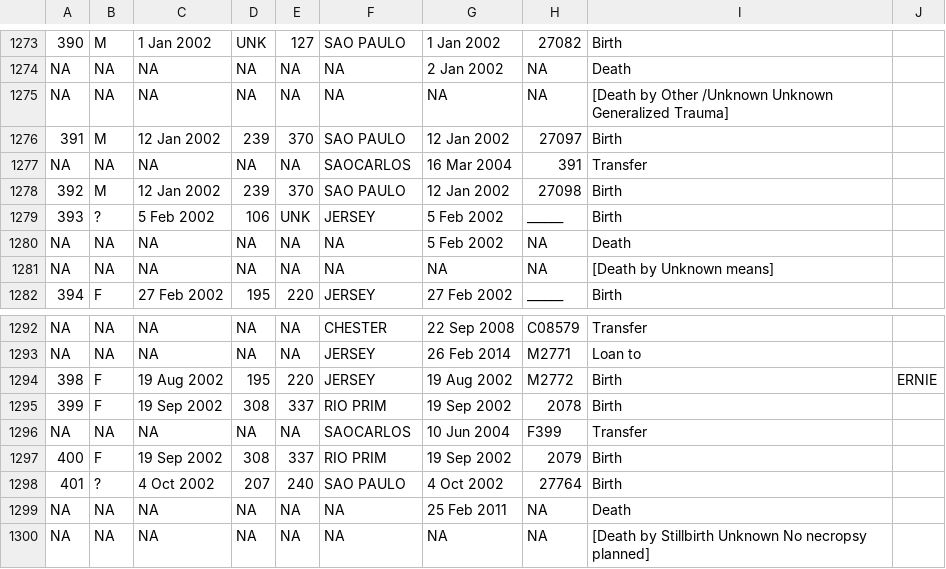
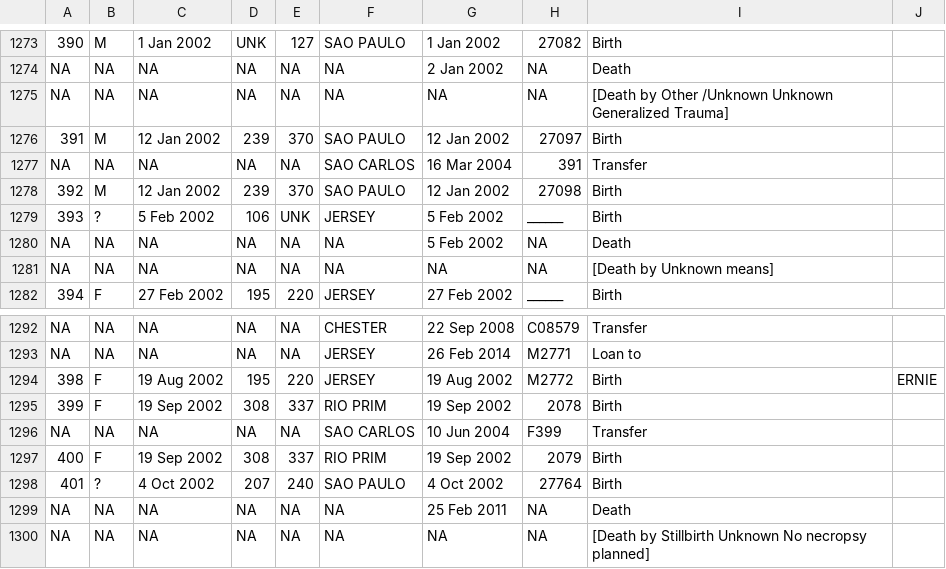
Before and after one commit to wesllews/LabBMC, a CSV file: Dados/BLT.csv, drawn as a sheet; only a part is shown, gaps mark what is left out; the diff covers the shown part only; the diff names each change by its address in the sheet, - before the commit and + after, or states it on an @@ line.

```diff
--- a/Dados/BLT.csv
+++ b/Dados/BLT.csv
-F1277: SAOCARLOS
+F1277: SAO CARLOS
-F1296: SAOCARLOS
+F1296: SAO CARLOS
```
Also changed, not shown: 12 edited cells elsewhere in this file, 7 other files.
